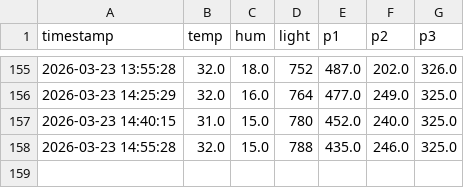
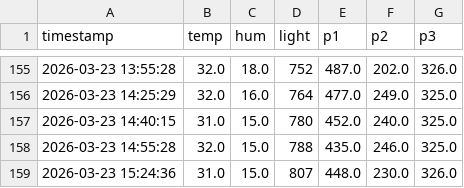
Before and after one commit to surendranb/gardenbot, a CSV file: docs/data/telemetry.csv, drawn as a sheet; only a part is shown, gaps mark what is left out; the diff names each change by its address in the sheet, - before the commit and + after, or states it on an @@ line.

```diff
--- a/docs/data/telemetry.csv
+++ b/docs/data/telemetry.csv
+row 159: 2026-03-23 15:24:36 | 31.0 | 15.0 | 807 | 448.0 | 230.0 | 326.0
```
Also changed, not shown: docs/data/metrics.csv, 3 other files.
